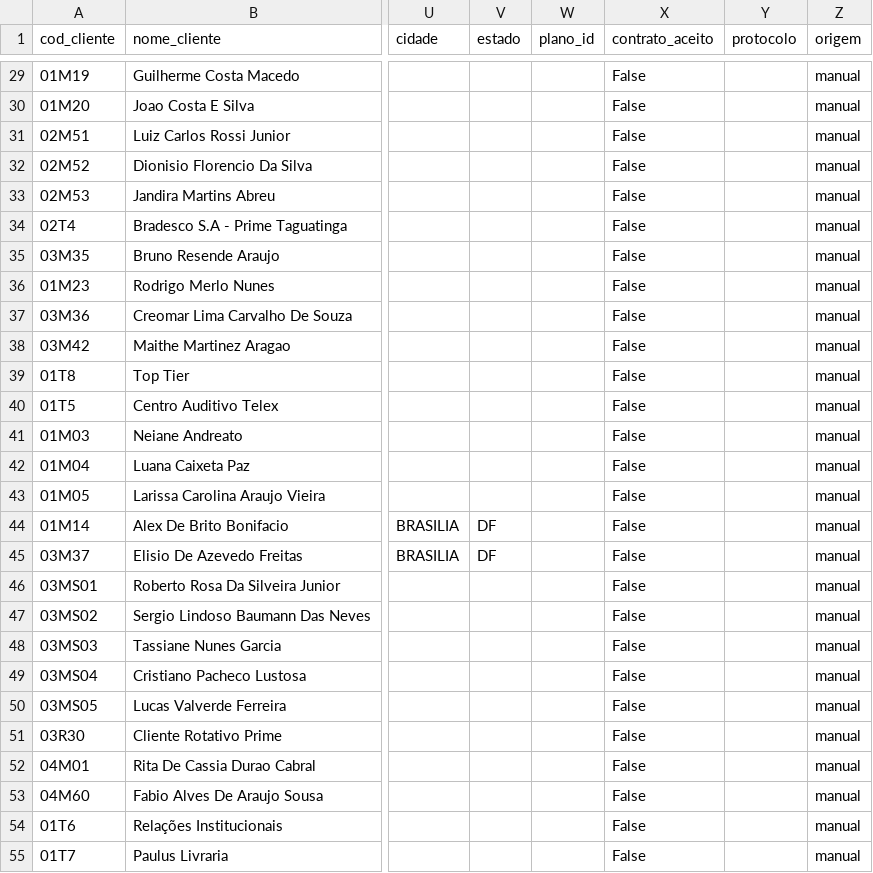
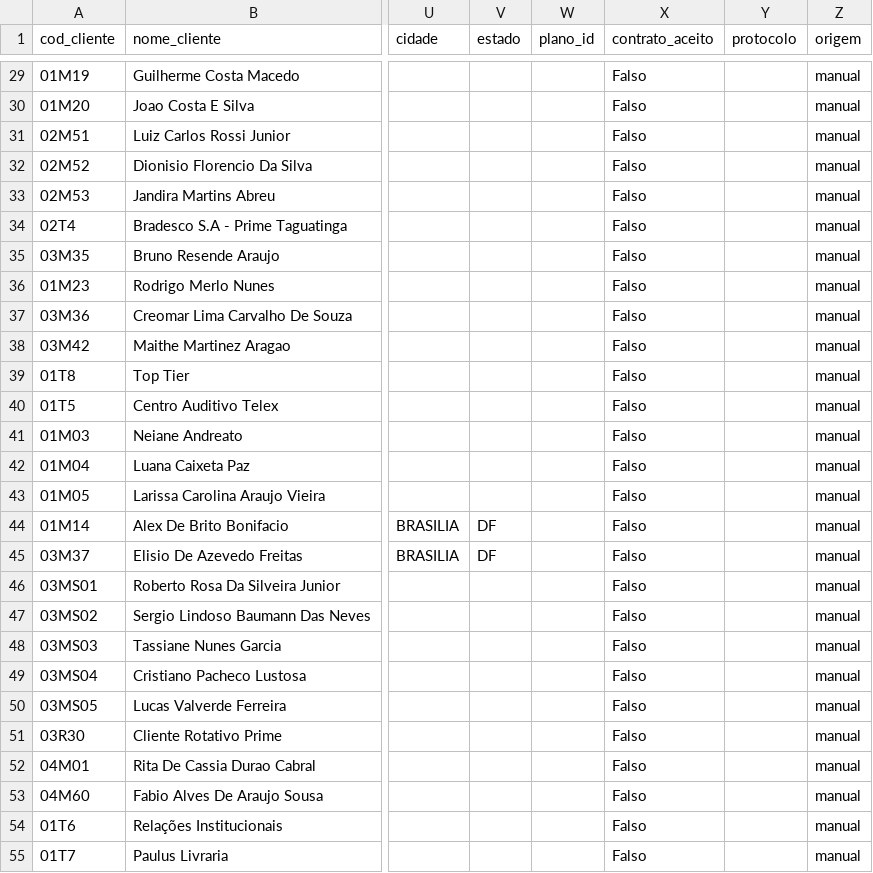
Before and after one commit to PedroMoeziaJr/bsbpark-dados, a CSV file: csvs/clientes.csv, drawn as a sheet; only a part is shown, gaps mark what is left out; the diff covers the shown part only; the diff names each change by its address in the sheet, - before the commit and + after, or states it on an @@ line.

```diff
--- a/csvs/clientes.csv
+++ b/csvs/clientes.csv
-X29:X55 (contrato_aceito): False
+X29:X55 (contrato_aceito): Falso
```
Also changed, not shown: 114 edited cells elsewhere in this file, csvs/perfis.csv, csvs/planos.csv, 1 other file.
